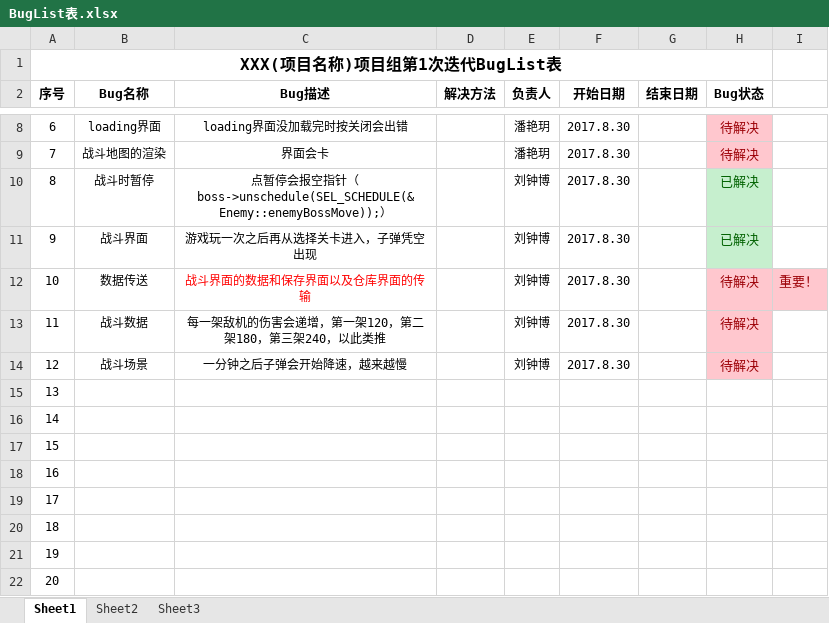
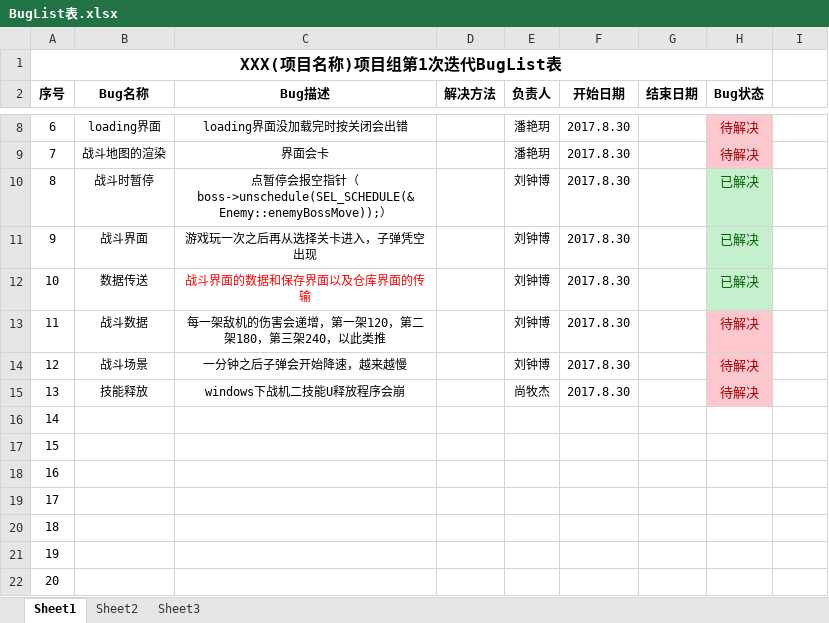
Before and after one commit to YINNNER/PlaneGame, an Excel workbook: files/BugList表.xlsx, sheet Sheet1, drawn as a sheet; only a part is shown, gaps mark what is left out; values as stored, in another font and other column widths than the file's, no borders; the diff names each change by its address in the sheet, - before the commit and + after, or states it on an @@ line.

Commit message:
buglist

```diff
--- a/files/BugList表.xlsx (sheet Sheet1)
+++ b/files/BugList表.xlsx (sheet Sheet1)
-H12 (Bug状态): 待解决
+H12 (Bug状态): 已解决
@@ H12 fill: #FFC7CE → #C6EFCE, text colour: #9C0006 → #006100 @@
-I12: 重要！
+I12: (empty)
-I12 fill: #FFC7CE
+I12 fill: none
-B15 (Bug名称): (empty)
+B15 (Bug名称): 技能释放
-C15 (Bug描述): (empty)
+C15 (Bug描述): windows下战机二技能U释放程序会崩
-E15 (负责人): (empty)
+E15 (负责人): 尚牧杰
-F15 (开始日期): (empty)
+F15 (开始日期): 2017.8.30
-H15 (Bug状态): (empty)
+H15 (Bug状态): 待解决
-H15 fill: none
+H15 fill: #FFC7CE
```
